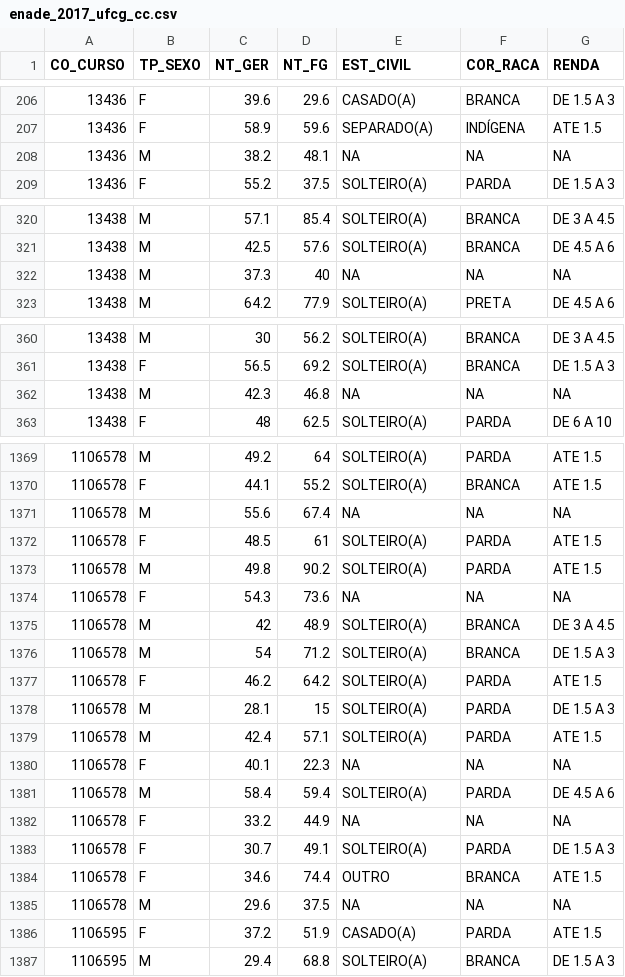
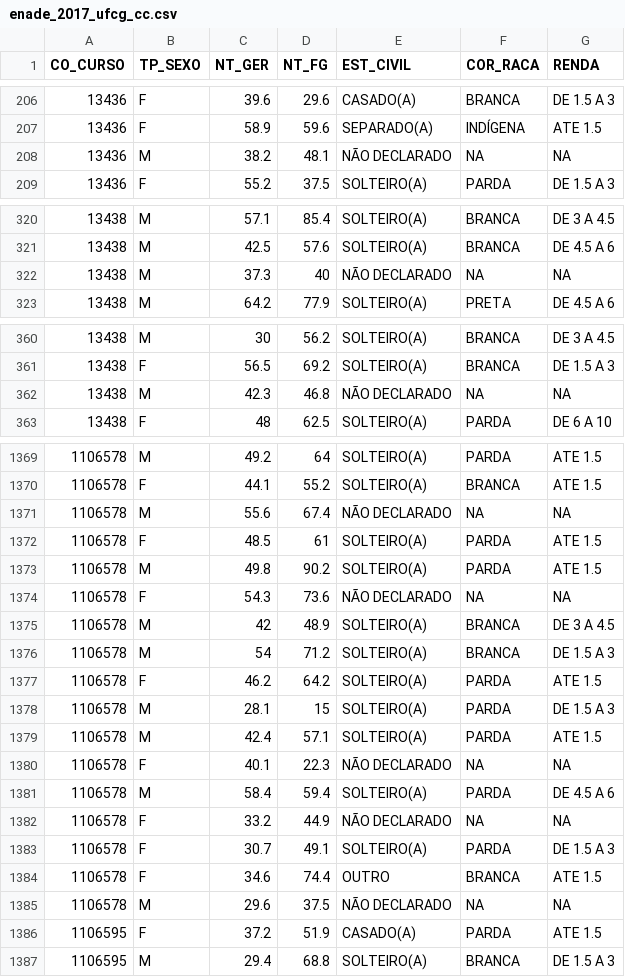
Before and after one commit to EddieKaleb/enade-ufcg, a CSV file: data/enade_2017_ufcg_cc.csv, drawn as a sheet; only a part is shown, gaps mark what is left out; the diff covers the shown part only.

Commit message:
Correcao cor

```diff
--- a/data/enade_2017_ufcg_cc.csv
+++ b/data/enade_2017_ufcg_cc.csv
@@ -207,3 +207,3 @@ CO_CURSO,TP_SEXO,NT_GER,NT_FG,EST_CIVIL,COR_RACA,RENDA
 13436,F,58.9,59.6,SEPARADO(A),INDÍGENA,ATE 1.5
-13436,M,38.2,48.1,NA,NA,NA
+13436,M,38.2,48.1,NÃO DECLARADO,NA,NA
 13436,F,55.2,37.5,SOLTEIRO(A),PARDA,DE 1.5 A 3
@@ -321,3 +321,3 @@ CO_CURSO,TP_SEXO,NT_GER,NT_FG,EST_CIVIL,COR_RACA,RENDA
 13438,M,42.5,57.6,SOLTEIRO(A),BRANCA,DE 4.5 A 6
-13438,M,37.3,40,NA,NA,NA
+13438,M,37.3,40,NÃO DECLARADO,NA,NA
 13438,M,64.2,77.9,SOLTEIRO(A),PRETA,DE 4.5 A 6
@@ -361,3 +361,3 @@ CO_CURSO,TP_SEXO,NT_GER,NT_FG,EST_CIVIL,COR_RACA,RENDA
 13438,F,56.5,69.2,SOLTEIRO(A),BRANCA,DE 1.5 A 3
-13438,M,42.3,46.8,NA,NA,NA
+13438,M,42.3,46.8,NÃO DECLARADO,NA,NA
 13438,F,48,62.5,SOLTEIRO(A),PARDA,DE 6 A 10
@@ -1370,6 +1370,6 @@ CO_CURSO,TP_SEXO,NT_GER,NT_FG,EST_CIVIL,COR_RACA,RENDA
 1106578,F,44.1,55.2,SOLTEIRO(A),BRANCA,ATE 1.5
-1106578,M,55.6,67.4,NA,NA,NA
+1106578,M,55.6,67.4,NÃO DECLARADO,NA,NA
 1106578,F,48.5,61,SOLTEIRO(A),PARDA,ATE 1.5
 1106578,M,49.8,90.2,SOLTEIRO(A),PARDA,ATE 1.5
-1106578,F,54.3,73.6,NA,NA,NA
+1106578,F,54.3,73.6,NÃO DECLARADO,NA,NA
 1106578,M,42,48.9,SOLTEIRO(A),BRANCA,DE 3 A 4.5
@@ -1379,8 +1379,8 @@ CO_CURSO,TP_SEXO,NT_GER,NT_FG,EST_CIVIL,COR_RACA,RENDA
 1106578,M,42.4,57.1,SOLTEIRO(A),PARDA,ATE 1.5
-1106578,F,40.1,22.3,NA,NA,NA
+1106578,F,40.1,22.3,NÃO DECLARADO,NA,NA
 1106578,M,58.4,59.4,SOLTEIRO(A),PARDA,DE 4.5 A 6
-1106578,F,33.2,44.9,NA,NA,NA
+1106578,F,33.2,44.9,NÃO DECLARADO,NA,NA
 1106578,F,30.7,49.1,SOLTEIRO(A),PARDA,DE 1.5 A 3
 1106578,F,34.6,74.4,OUTRO,BRANCA,ATE 1.5
-1106578,M,29.6,37.5,NA,NA,NA
+1106578,M,29.6,37.5,NÃO DECLARADO,NA,NA
 1106595,F,37.2,51.9,CASADO(A),PARDA,ATE 1.5
```
Also changed, not shown: 8 edited cells elsewhere in this file.
